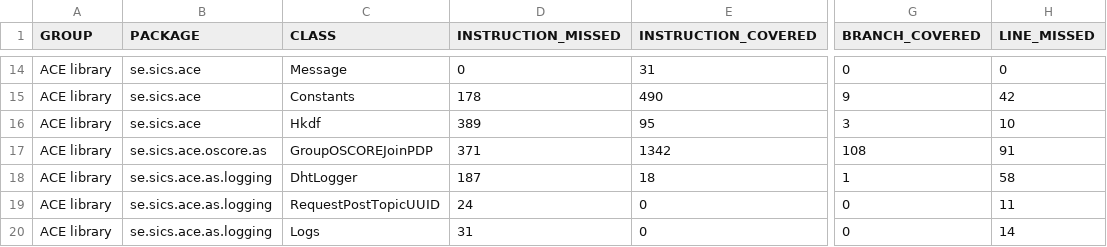
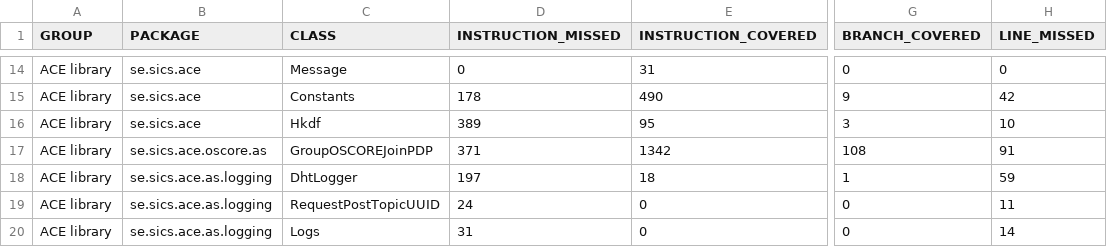
Before and after one commit to rikard-sics/sifis-home, a CSV file: reports/ace/jacoco.csv, drawn as a sheet; only a part is shown, gaps mark what is left out; the diff names each change by its address in the sheet, - before the commit and + after, or states it on an @@ line.

```diff
--- a/reports/ace/jacoco.csv
+++ b/reports/ace/jacoco.csv
-D18 (INSTRUCTION_MISSED): 187
+D18 (INSTRUCTION_MISSED): 197
-H18 (LINE_MISSED): 58
+H18 (LINE_MISSED): 59
```
Also changed, not shown: 17 other files.
